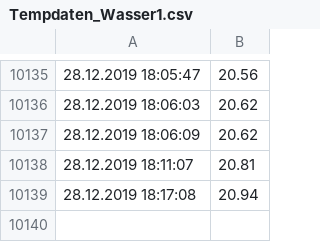
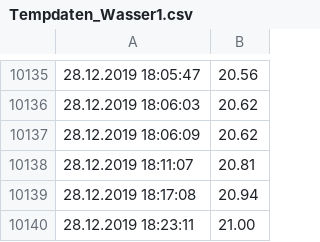
Before and after one commit to Brazzelhuber/Aquaponik_Steuerung, a CSV file: Tempdaten_Wasser1.csv, drawn as a sheet; only a part is shown, gaps mark what is left out; the diff names each change by its address in the sheet, - before the commit and + after, or states it on an @@ line.

```diff
--- a/Tempdaten_Wasser1.csv
+++ b/Tempdaten_Wasser1.csv
+row 10140: 28.12.2019 18:23:11 | 21.00
```
Also changed, not shown: Tempdatenaussen.csv, 1 other file.
